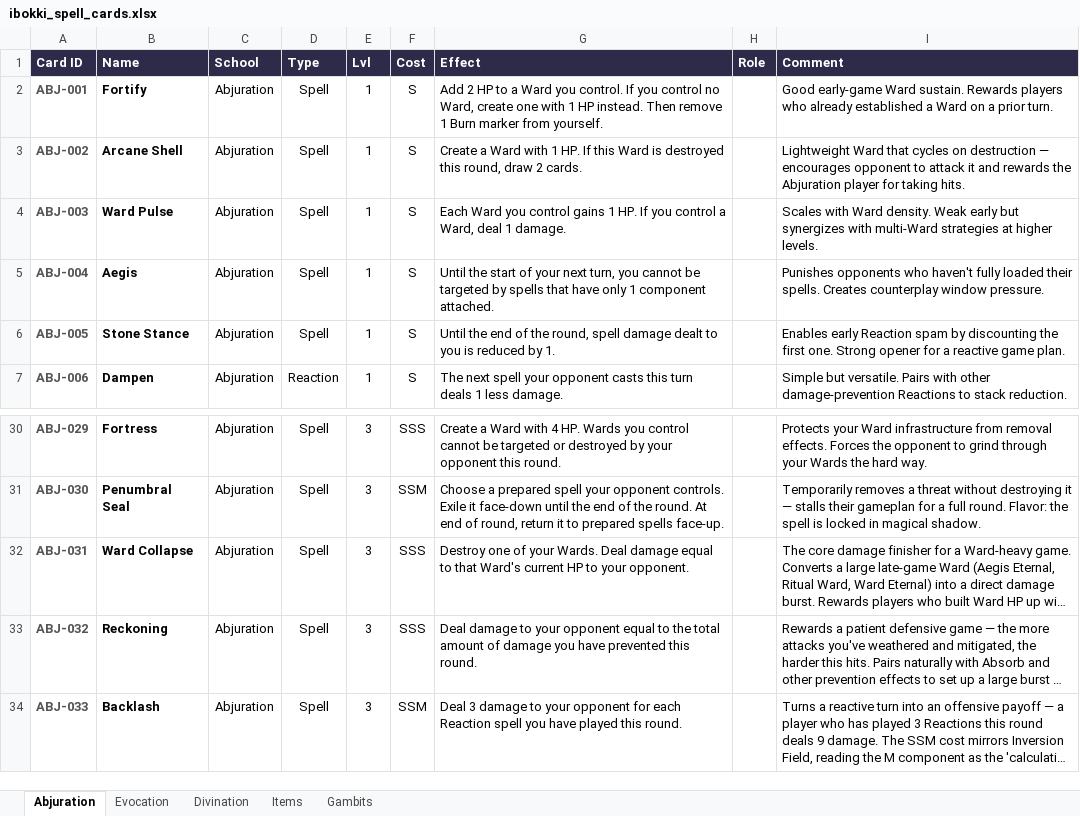
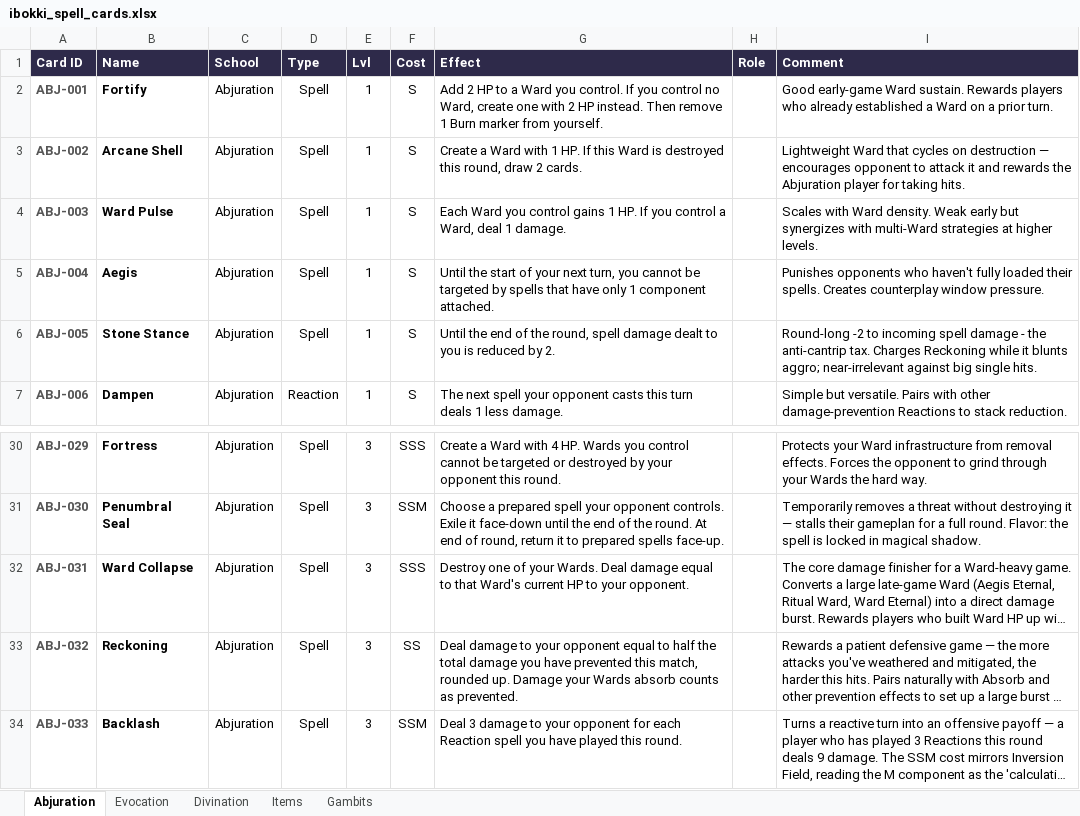
Before and after one commit to moviedatascience/ibokki, an Excel workbook: ibokki_spell_cards.xlsx, sheet Abjuration, drawn as a sheet; only a part is shown, gaps mark what is left out; long unchanged cells end in …; values as stored, in another font and other column widths than the file's, no borders; the diff names each change by its address in the sheet, - before the commit and + after, or states it on an @@ line.

```diff
--- a/ibokki_spell_cards.xlsx (sheet Abjuration)
+++ b/ibokki_spell_cards.xlsx (sheet Abjuration)
-G2 (Effect): …one with 1 HP instead.…
+G2 (Effect): …one with 2 HP instead.…
-G6 (Effect): …reduced by 1.
+G6 (Effect): …reduced by 2.
-I6 (Comment): Enables early Reaction spam by discounting the first one. Strong opener for a reactive game plan.
+I6 (Comment): Round-long -2 to incoming spell damage - the anti-cantrip tax. Charges Reckoning while it blunts aggro; near-irrelevant against big single hits.
-F33 (Cost): SSS
+F33 (Cost): SS
-G33 (Effect): …equal to the total amount of damage you have prevented this round.
+G33 (Effect): …equal to half the total damage you have prevented this match, rounded up. Damage your Wards absorb counts as prevented.
```
Also changed, not shown: sheet Divination, 14 other files.
